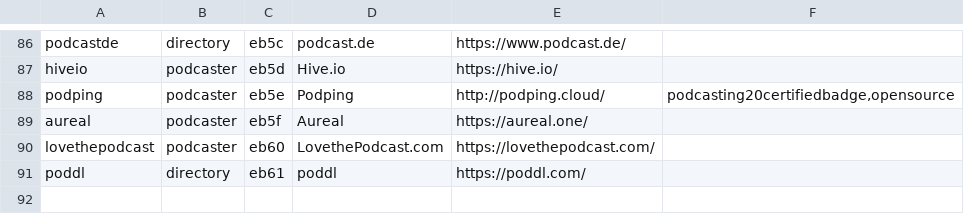
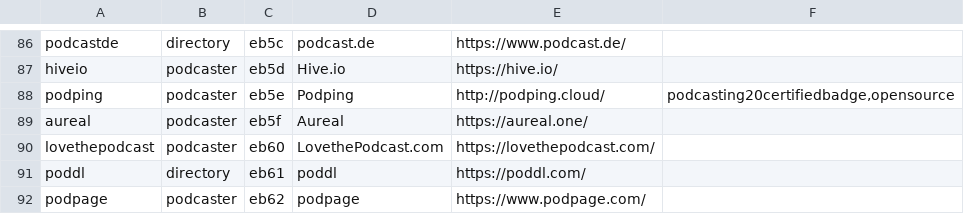
Before and after one commit to leoherzog/podcastfont, a CSV file: src/character-map/PodcastFont.csv, drawn as a sheet; only a part is shown, gaps mark what is left out.

Commit message:
Add podpage

```diff
--- a/src/character-map/PodcastFont.csv
+++ b/src/character-map/PodcastFont.csv
@@ -91 +91,2 @@ lovethepodcast;podcaster;eb60;LovethePodcast.com;https://lovethepodcast.com/;
 poddl;directory;eb61;poddl;https://poddl.com/;
+podpage;podcaster;eb62;podpage;https://www.podpage.com/;
```
Also changed, not shown: 1 other file.
